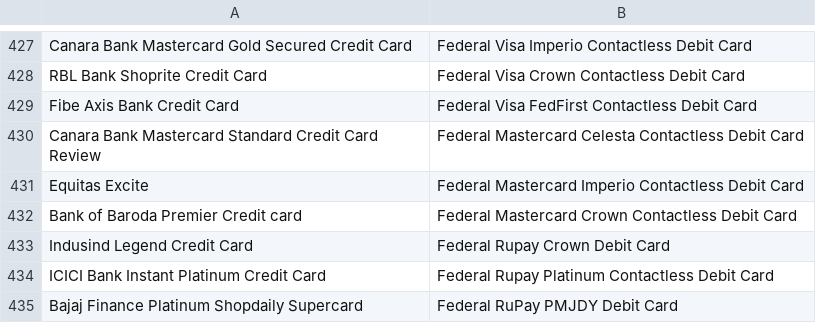
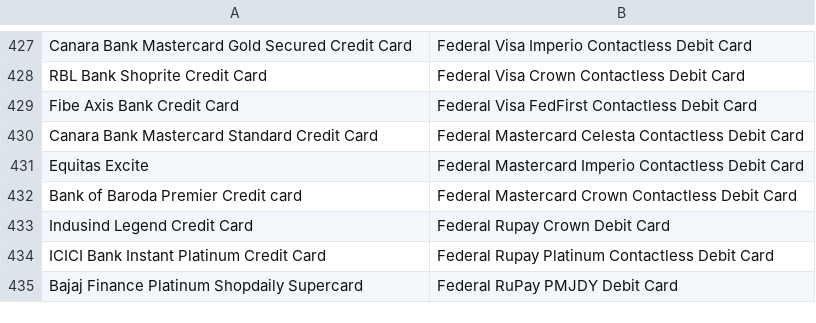
Before and after one commit to Myrupaya/swiggy-zomato-offers, a CSV file: public/allCards.csv, drawn as a sheet; only a part is shown, gaps mark what is left out; the diff covers the shown part only; the diff names each change by its address in the sheet, - before the commit and + after, or states it on an @@ line.

Commit message:
Update allCards.csv

```diff
--- a/public/allCards.csv
+++ b/public/allCards.csv
-A430: …Credit Card Review
+A430: …Credit Card
```
Also changed, not shown: 17 edited cells elsewhere in this file.
